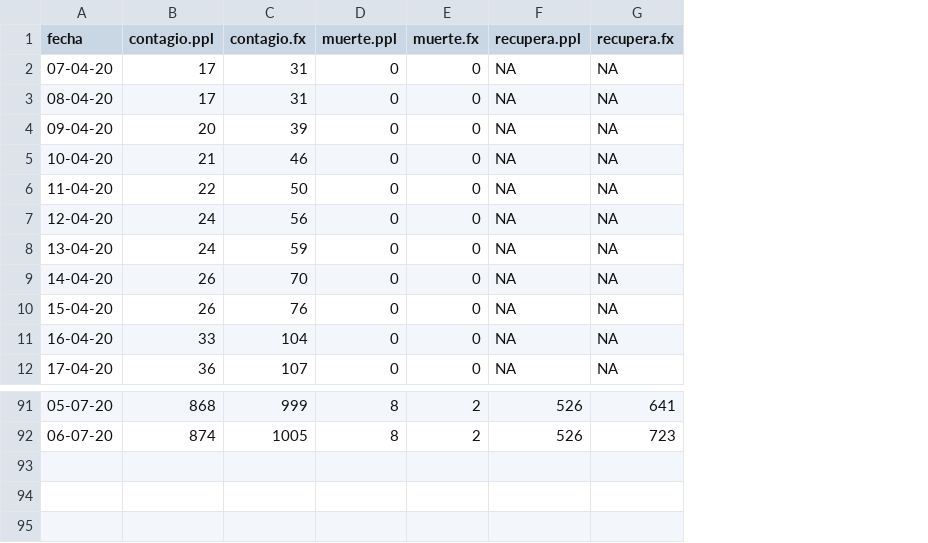
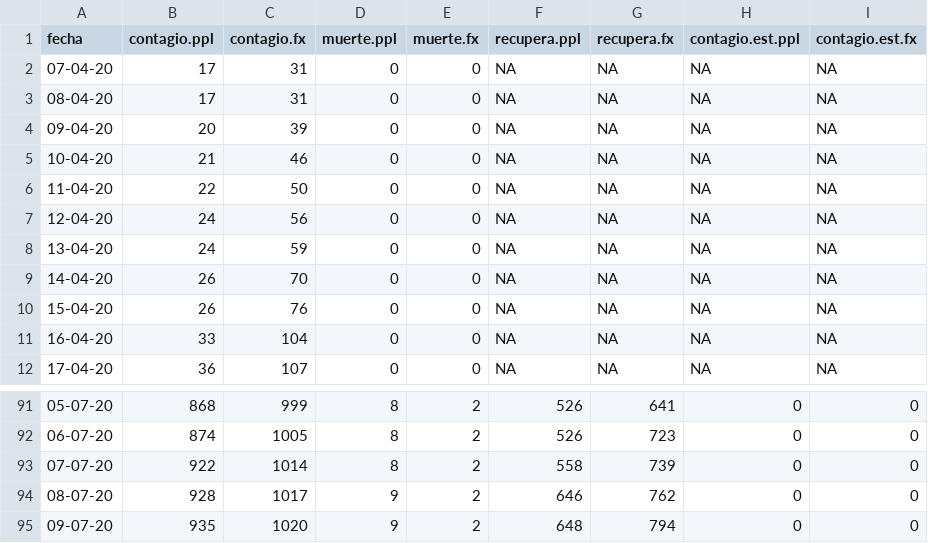
Before and after one commit to danielquinterosr/master, a CSV file: covid.carcel.csv, drawn as a sheet; only a part is shown, gaps mark what is left out; the diff names each change by its address in the sheet, - before the commit and + after, or states it on an @@ line.

Commit message:
Add files via upload

```diff
--- a/covid.carcel.csv
+++ b/covid.carcel.csv
+column H (contagio.est.ppl), rows 2-12: all NA; rows 91-92: 0 | 0
+column I (contagio.est.fx), rows 2-12: all NA; rows 91-92: 0 | 0
+row 93: 07-07-20 | 922 | 1014 | 8 | 2 | 558 | 739 | 0 | 0
+row 94: 08-07-20 | 928 | 1017 | 9 | 2 | 646 | 762 | 0 | 0
+row 95: 09-07-20 | 935 | 1020 | 9 | 2 | 648 | 794 | 0 | 0
```
